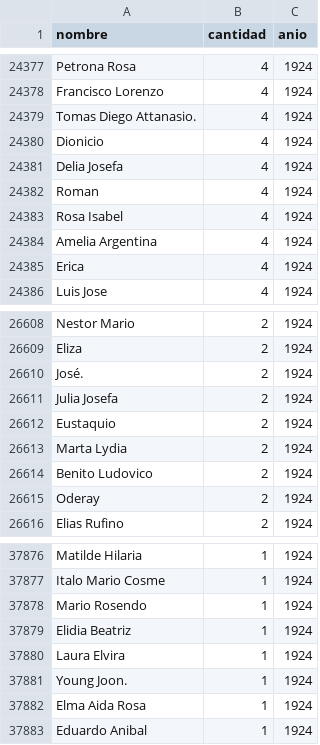
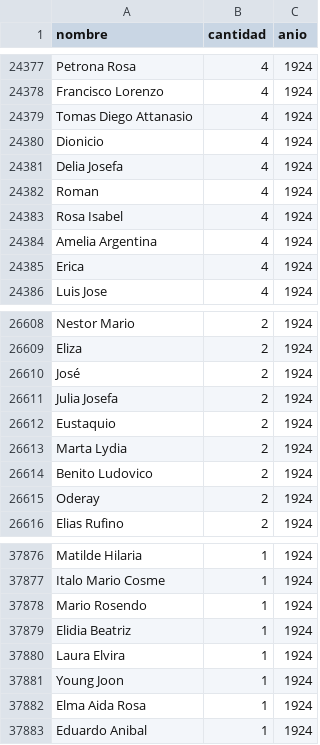
Before and after one commit to aaferrari/nombres-personas-fisicas, a CSV file: nombres-1920-1924.csv, drawn as a sheet; only a part is shown, gaps mark what is left out; the diff covers the shown part only.

```diff
--- a/nombres-1920-1924.csv
+++ b/nombres-1920-1924.csv
@@ -24378,3 +24378,3 @@ Petrona Rosa,4,1924
 Francisco Lorenzo,4,1924
-Tomas Diego Attanasio.,4,1924
+Tomas Diego Attanasio,4,1924
 Dionicio,4,1924
@@ -26609,3 +26609,3 @@ Nestor Mario,2,1924
 Eliza,2,1924
-José.,2,1924
+José,2,1924
 Julia Josefa,2,1924
@@ -37880,3 +37880,3 @@ Elidia Beatriz,1,1924
 Laura Elvira,1,1924
-Young Joon.,1,1924
+Young Joon,1,1924
 Elma Aida Rosa,1,1924
```
Also changed, not shown: 5 edited cells elsewhere in this file, 1 other file.
